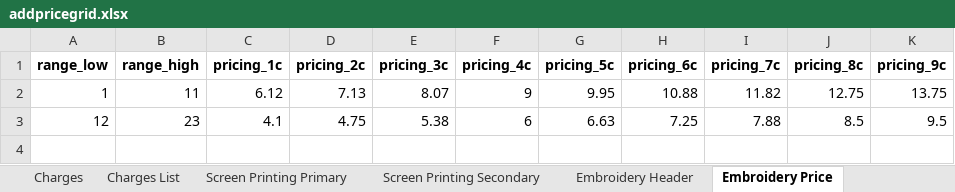
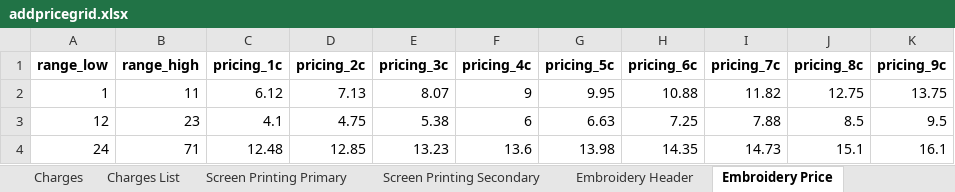
Before and after one commit to ITsolution-git/stock-manage, an Excel workbook: api/addpricegrid.xlsx, sheet Embroidery Price, drawn as a sheet; values as stored, in another font and other column widths than the file's, no borders; the diff names each change by its address in the sheet, - before the commit and + after, or states it on an @@ line.

Commit message:
STO-260 #comment upload xls functionality in price grid #time 5h 30m upload xls functionality in price grid

```diff
--- a/api/addpricegrid.xlsx (sheet Embroidery Price)
+++ b/api/addpricegrid.xlsx (sheet Embroidery Price)
+row 4: 24 | 71 | 12.48 | 12.85 | 13.23 | 13.6 | 13.98 | 14.35 | 14.73 | 15.1 | 16.1
```
Also changed, not shown: sheet Screen Printing Primary, sheet Screen Printing Secondary, sheet Charges List, sheet Direct To Garment, sheet Garment Markup, sheet PriceGrid, other sheet tabs, 4 other files.
